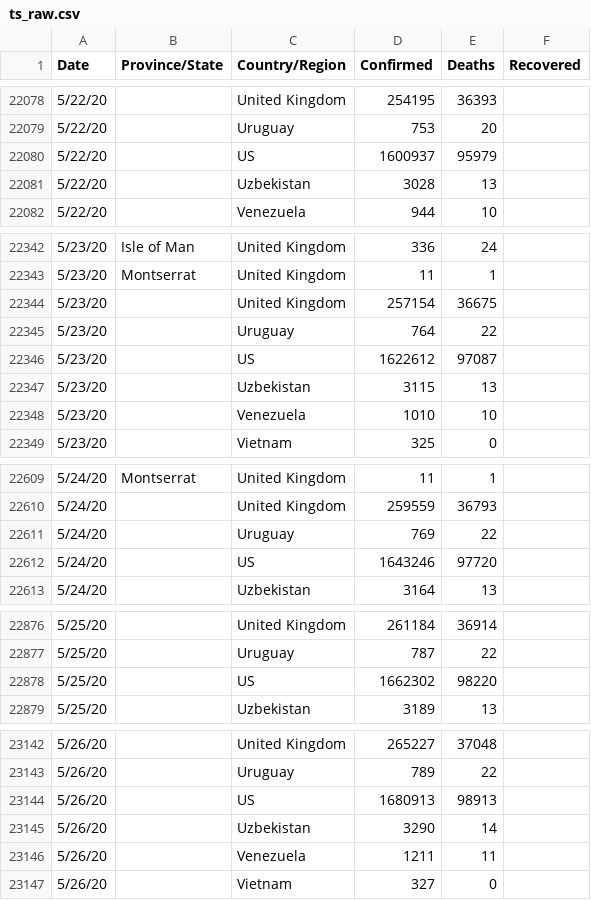
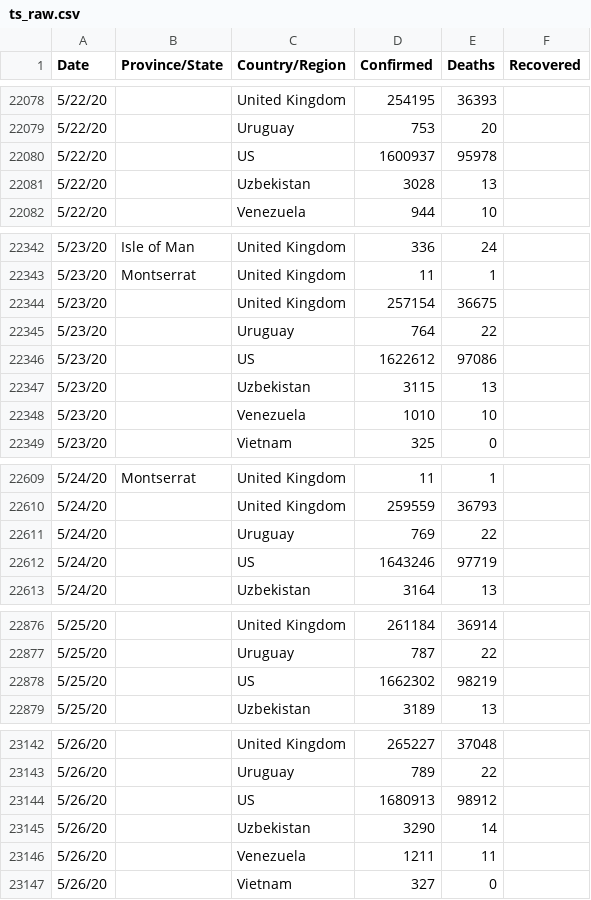
Before and after one commit to fmossott/COVID19-US, a CSV file: data/ts_raw.csv, drawn as a sheet; only a part is shown, gaps mark what is left out; the diff covers the shown part only.

```diff
--- a/data/ts_raw.csv
+++ b/data/ts_raw.csv
@@ -22079,3 +22079,3 @@ Date,Province/State,Country/Region,Confirmed,Deaths,Recovered
 5/22/20,,Uruguay,753,20,
-5/22/20,,US,1600937,95979,
+5/22/20,,US,1600937,95978,
 5/22/20,,Uzbekistan,3028,13,
@@ -22345,3 +22345,3 @@ Date,Province/State,Country/Region,Confirmed,Deaths,Recovered
 5/23/20,,Uruguay,764,22,
-5/23/20,,US,1622612,97087,
+5/23/20,,US,1622612,97086,
 5/23/20,,Uzbekistan,3115,13,
@@ -22611,3 +22611,3 @@ Date,Province/State,Country/Region,Confirmed,Deaths,Recovered
 5/24/20,,Uruguay,769,22,
-5/24/20,,US,1643246,97720,
+5/24/20,,US,1643246,97719,
 5/24/20,,Uzbekistan,3164,13,
@@ -22877,3 +22877,3 @@ Date,Province/State,Country/Region,Confirmed,Deaths,Recovered
 5/25/20,,Uruguay,787,22,
-5/25/20,,US,1662302,98220,
+5/25/20,,US,1662302,98219,
 5/25/20,,Uzbekistan,3189,13,
@@ -23143,3 +23143,3 @@ Date,Province/State,Country/Region,Confirmed,Deaths,Recovered
 5/26/20,,Uruguay,789,22,
-5/26/20,,US,1680913,98913,
+5/26/20,,US,1680913,98912,
 5/26/20,,Uzbekistan,3290,14,
```
Also changed, not shown: 1 edited cell elsewhere in this file, data/world_last.csv, 1 other file.
